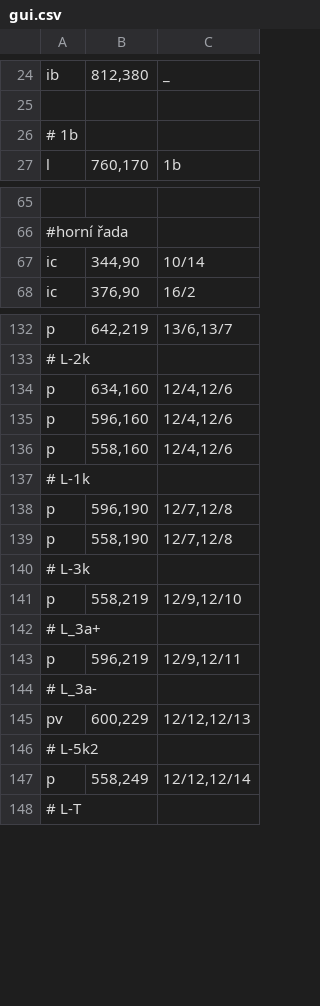
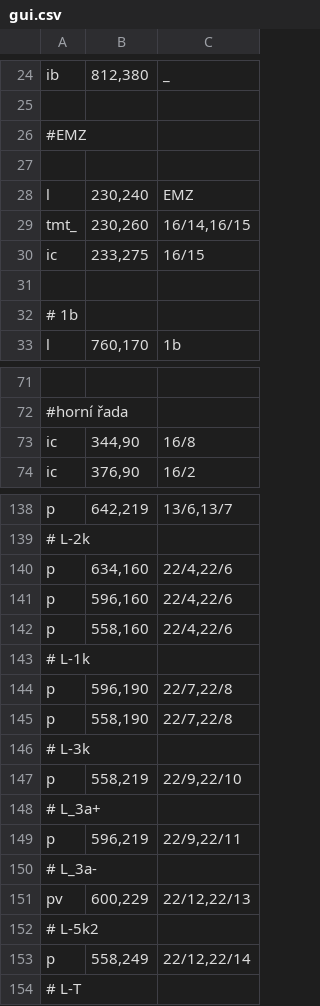
Before and after one commit to petrilakm/rzz71, a CSV file: config/hajnáčka/gui.csv, drawn as a sheet; only a part is shown, gaps mark what is left out; addresses are those after the commit; the diff covers the shown part only; the diff names each change by its address in the sheet, - before the commit and + after, or states it on an @@ line.

```diff
--- a/config/hajnáčka/gui.csv
+++ b/config/hajnáčka/gui.csv
+row 26: #EMZ
+row 27: (empty)
+row 28: l | 230,240 | EMZ
+row 29: tmt_ | 230,260 | 16/14,16/15
+row 30: ic | 233,275 | 16/15
+row 31: (empty)
-C73: 10/14
+C73: 16/8
-C140:C142: 12/4,12/6
+C140:C142: 22/4,22/6
-C144:C145: 12/7,12/8
+C144:C145: 22/7,22/8
-C147: 12/9,12/10
+C147: 22/9,22/10
-C149: 12/9,12/11
+C149: 22/9,22/11
-C151: 12/12,12/13
+C151: 22/12,22/13
-C153: 12/12,12/14
+C153: 22/12,22/14
```
Also changed, not shown: 18 edited cells elsewhere in this file, config/hajnáčka/bloky.csv, 2 other files.
